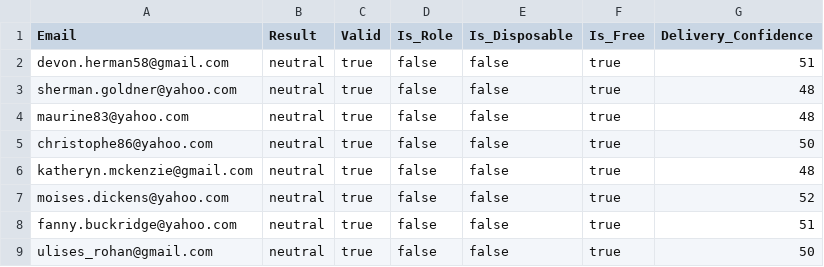
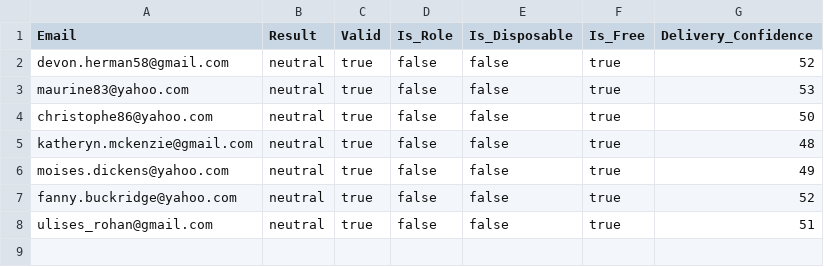
Before and after one commit to ZSamuels28/ASyncRecipientValidation, a CSV file: sample_files/out.csv, drawn as a sheet.

```diff
--- a/sample_files/out.csv
+++ b/sample_files/out.csv
@@ -1,9 +1,8 @@
 Email,Result,Valid,Is_Role,Is_Disposable,Is_Free,Delivery_Confidence
-devon.herman58@gmail.com,neutral,true,false,false,true,51
-sherman.goldner@yahoo.com,neutral,true,false,false,true,48
-maurine83@yahoo.com,neutral,true,false,false,true,48
+devon.herman58@gmail.com,neutral,true,false,false,true,52
+maurine83@yahoo.com,neutral,true,false,false,true,53
 christophe86@yahoo.com,neutral,true,false,false,true,50
 katheryn.mckenzie@gmail.com,neutral,true,false,false,true,48
-moises.dickens@yahoo.com,neutral,true,false,false,true,52
-fanny.buckridge@yahoo.com,neutral,true,false,false,true,51
-ulises_rohan@gmail.com,neutral,true,false,false,true,50
+moises.dickens@yahoo.com,neutral,true,false,false,true,49
+fanny.buckridge@yahoo.com,neutral,true,false,false,true,52
+ulises_rohan@gmail.com,neutral,true,false,false,true,51
```
Also changed, not shown: 7 other files.
